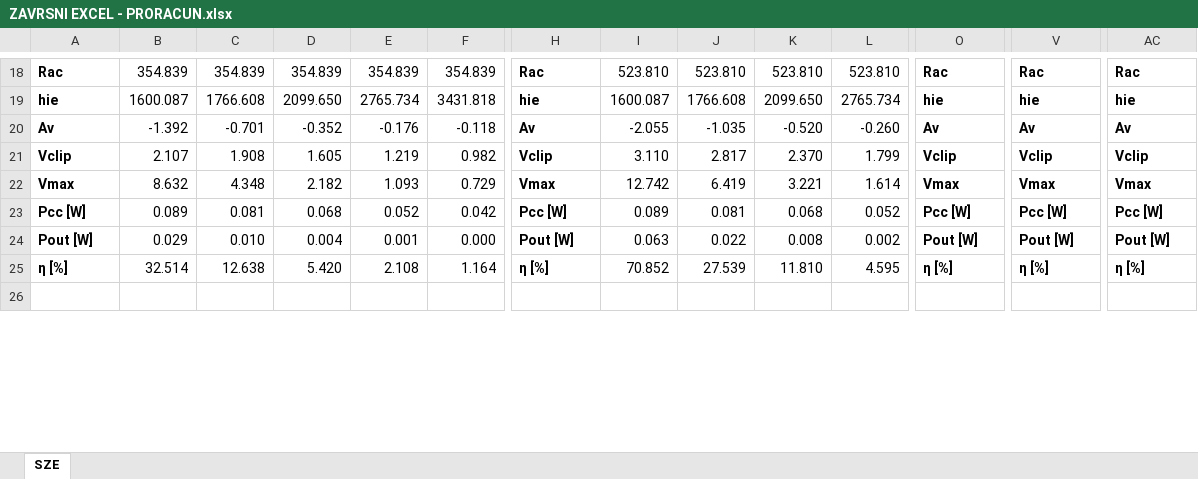
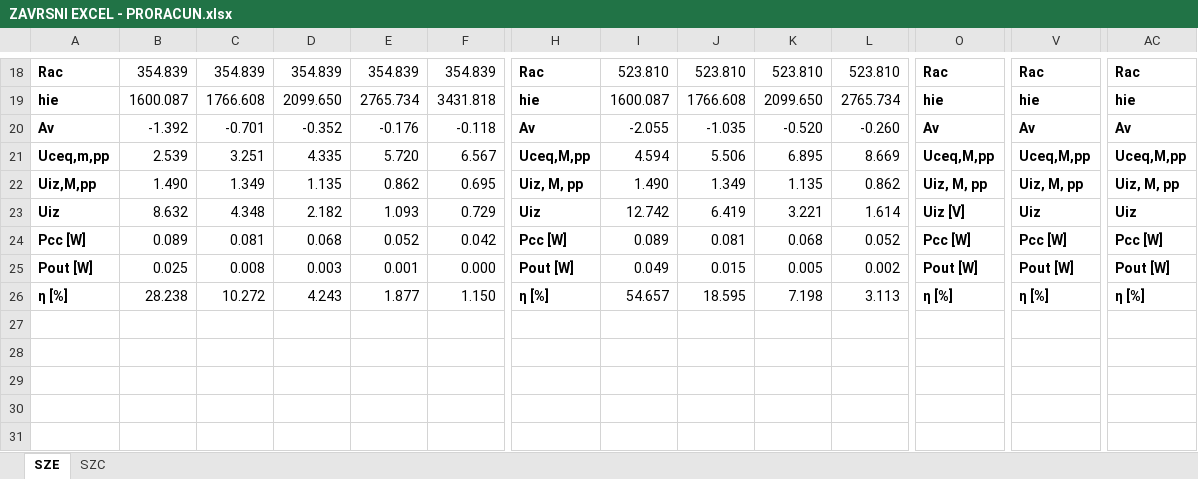
Before and after one commit to Majer02/Bachelor-Thesis, an Excel workbook: EXCEL FILEOVI/ZAVRSNI EXCEL - PRORACUN.xlsx, sheet SZE, drawn as a sheet; only a part is shown, gaps mark what is left out; values as stored, in another font and other column widths than the file's, no borders; removed rows and columns are numbered as before the commit, all else as after; rows hold the shown columns only; the diff covers the shown part only; the diff names each change by its address in the sheet, - before the commit and + after, or states it on an @@ line.

```diff
--- a/EXCEL FILEOVI/ZAVRSNI EXCEL - PRORACUN.xlsx (sheet SZE)
+++ b/EXCEL FILEOVI/ZAVRSNI EXCEL - PRORACUN.xlsx (sheet SZE)
+sheet tab: SZC
+row 21: Uceq,m,pp | 2.539 | 3.251 | 4.335 | 5.720 | 6.567 | Uceq,M,pp | 4.594 | 5.506 | 6.895 | 8.669 | Uceq,M,pp | Uceq,M,pp | Uceq,M,pp
@@ column A renumbered between rows 22 and 23 @@
-B22: 2.107
+B22: 1.490
-C22: 1.908
+C22: 1.349
-D22: 1.605
+D22: 1.135
-E22: 1.219
+E22: 0.862
-F22: 0.982
+F22: 0.695
-H22: Vclip
+H22: Uiz, M, pp
-I22: 3.110
+I22: 1.490
-J22: 2.817
+J22: 1.349
-K22: 2.370
+K22: 1.135
-L22: 1.799
+L22: 0.862
-O22: Vclip
+O22: Uiz, M, pp
-V22: Vclip
+V22: Uiz, M, pp
-AC22: Vclip
+AC22: Uiz, M, pp
-H23: Vmax
+H23: Uiz
-O23: Vmax
+O23: Uiz [V]
-V23: Vmax
+V23: Uiz
-AC23: Vmax
+AC23: Uiz
-B25: 0.029
+B25: 0.025
-C25: 0.010
+C25: 0.008
-D25: 0.004
+D25: 0.003
-I25: 0.063
+I25: 0.049
-J25: 0.022
+J25: 0.015
-K25: 0.008
+K25: 0.005
-row 25: η [%] | 32.514 | 12.638 | 5.420 | 2.108 | 1.164 | η [%] | 70.852 | 27.539 | 11.810 | 4.595 | η [%] | η [%] | η [%]
+row 26: η [%] | 28.238 | 10.272 | 4.243 | 1.877 | 1.150 | η [%] | 54.657 | 18.595 | 7.198 | 3.113 | η [%] | η [%] | η [%]
+row 28: (empty)
+row 29: (empty)
+row 30: (empty)
+row 31: (empty)
```
Also changed, not shown: 3 added rows and 145 edited cells elsewhere in this sheet, formulas that keep their value, EXCEL FILEOVI/ZAVRSNI EXCEL - SIM RESULTS .xlsx, 8 other files.
